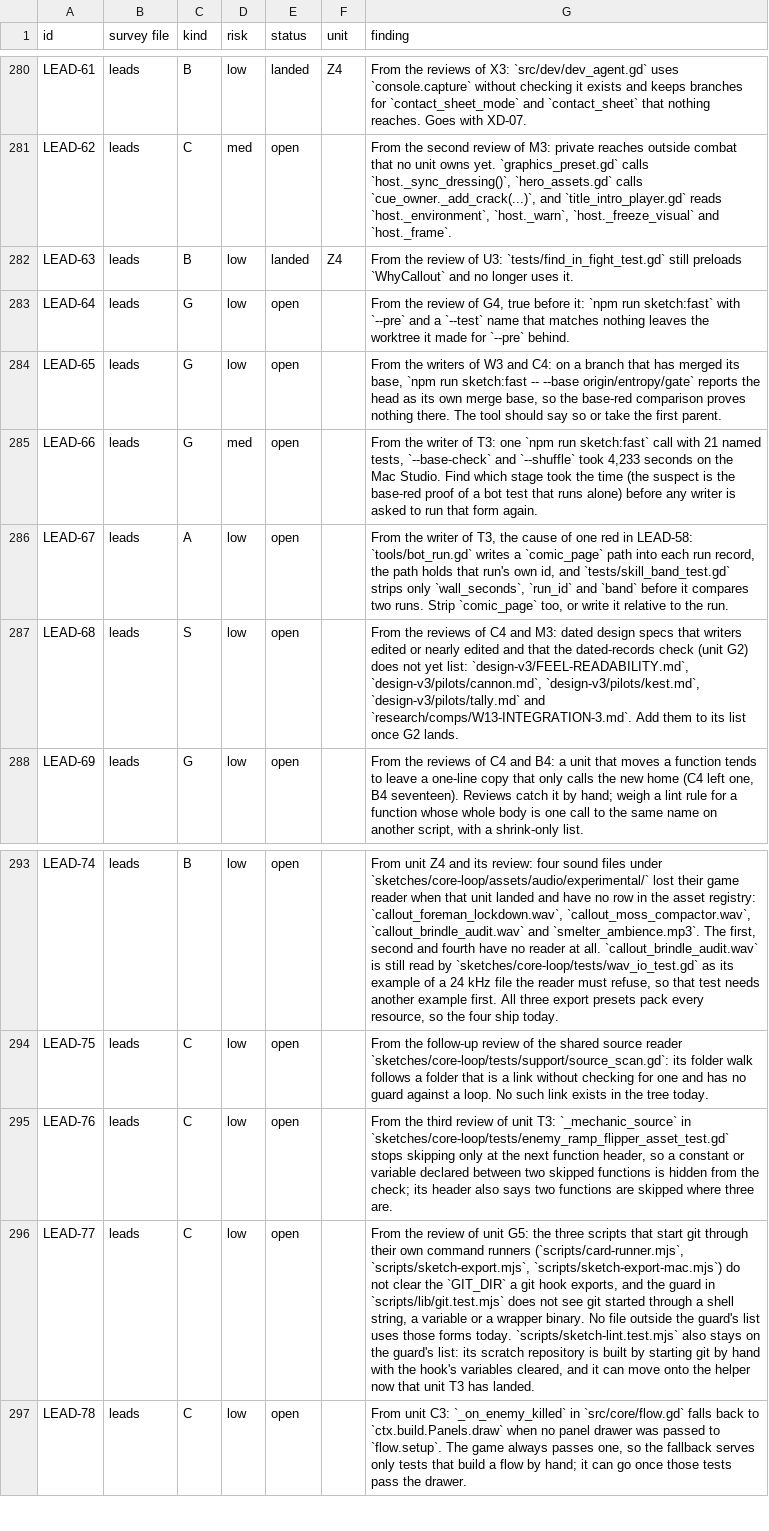
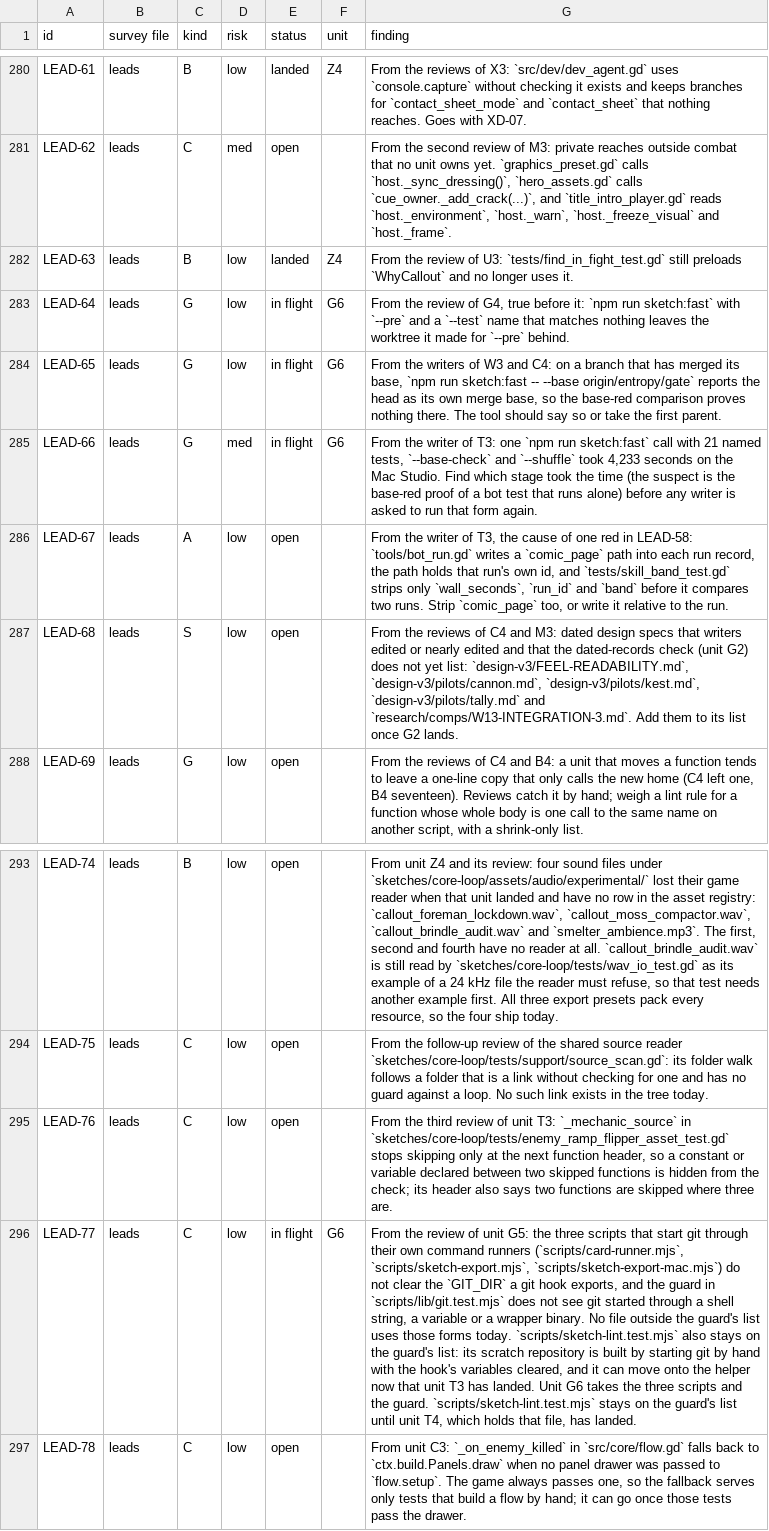
Before and after one commit to bananahana720/scrapkeep, a TSV file: project-guide/handoff/shared/structure-sweep/pool.tsv, drawn as a sheet; only a part is shown, gaps mark what is left out; the diff names each change by its address in the sheet, - before the commit and + after, or states it on an @@ line.

```diff
--- a/project-guide/handoff/shared/structure-sweep/pool.tsv
+++ b/project-guide/handoff/shared/structure-sweep/pool.tsv
-E283:E285 (status): open
+E283:E285 (status): in flight
-F283:F285 (unit): (empty)
+F283:F285 (unit): G6
-E296 (status): open
+E296 (status): in flight
-F296 (unit): (empty)
+F296 (unit): G6
-G296 (finding): …has landed.
+G296 (finding): …has landed. Unit G6 takes the three scripts and the guard. `scripts/sketch-lint.test.mjs` stays on the guard's list until unit T4, which holds that file, has landed.
```
Also changed, not shown: project-guide/handoff/shared/structure-sweep/units.tsv, 1 other file.
